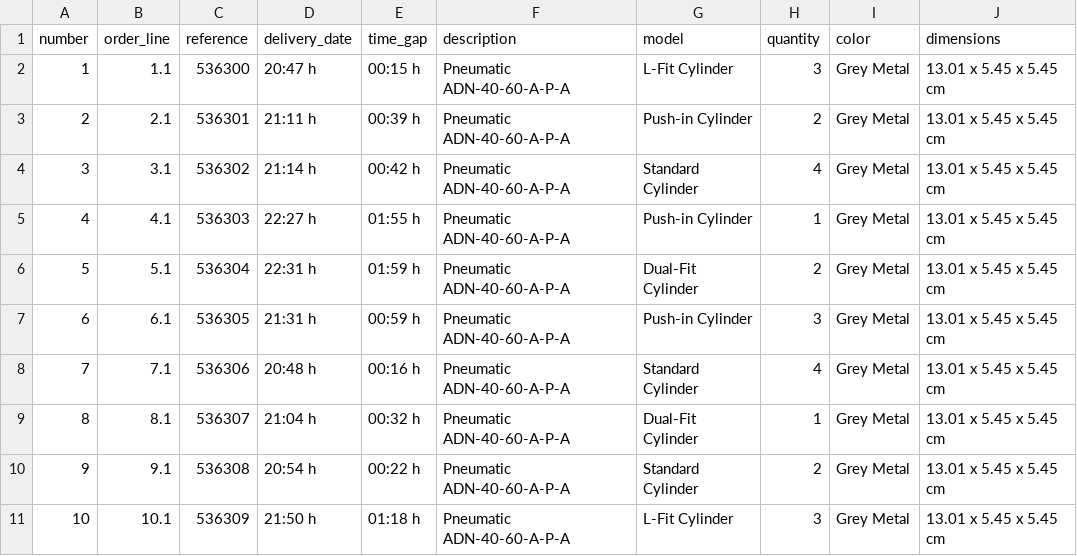
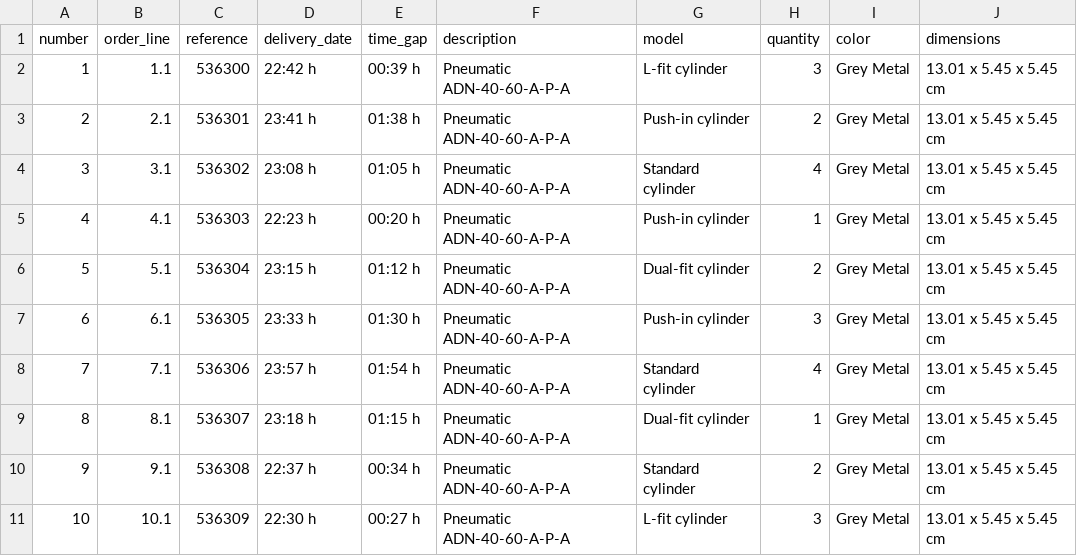
Before and after one commit to beeaqui/appstreamlit_VM, a CSV file: client_orders.csv, drawn as a sheet; only a part is shown; the diff covers the shown part only.

```diff
--- a/client_orders.csv
+++ b/client_orders.csv
@@ -1,11 +1,11 @@
 number,order_line,reference,delivery_date,time_gap,description,model,quantity,color,dimensions
-1,1.1,536300,20:47 h,00:15 h,Pneumatic ADN-40-60-A-P-A,L-Fit Cylinder,3,Grey Metal,13.01 x 5.45 x 5.45 cm
-2,2.1,536301,21:11 h,00:39 h,Pneumatic ADN-40-60-A-P-A,Push-in Cylinder,2,Grey Metal,13.01 x 5.45 x 5.45 cm
-3,3.1,536302,21:14 h,00:42 h,Pneumatic ADN-40-60-A-P-A,Standard Cylinder,4,Grey Metal,13.01 x 5.45 x 5.45 cm
-4,4.1,536303,22:27 h,01:55 h,Pneumatic ADN-40-60-A-P-A,Push-in Cylinder,1,Grey Metal,13.01 x 5.45 x 5.45 cm
-5,5.1,536304,22:31 h,01:59 h,Pneumatic ADN-40-60-A-P-A,Dual-Fit Cylinder,2,Grey Metal,13.01 x 5.45 x 5.45 cm
-6,6.1,536305,21:31 h,00:59 h,Pneumatic ADN-40-60-A-P-A,Push-in Cylinder,3,Grey Metal,13.01 x 5.45 x 5.45 cm
-7,7.1,536306,20:48 h,00:16 h,Pneumatic ADN-40-60-A-P-A,Standard Cylinder,4,Grey Metal,13.01 x 5.45 x 5.45 cm
-8,8.1,536307,21:04 h,00:32 h,Pneumatic ADN-40-60-A-P-A,Dual-Fit Cylinder,1,Grey Metal,13.01 x 5.45 x 5.45 cm
-9,9.1,536308,20:54 h,00:22 h,Pneumatic ADN-40-60-A-P-A,Standard Cylinder,2,Grey Metal,13.01 x 5.45 x 5.45 cm
-10,10.1,536309,21:50 h,01:18 h,Pneumatic ADN-40-60-A-P-A,L-Fit Cylinder,3,Grey Metal,13.01 x 5.45 x 5.45 cm
+1,1.1,536300,22:42 h,00:39 h,Pneumatic ADN-40-60-A-P-A,L-fit cylinder,3,Grey Metal,13.01 x 5.45 x 5.45 cm
+2,2.1,536301,23:41 h,01:38 h,Pneumatic ADN-40-60-A-P-A,Push-in cylinder,2,Grey Metal,13.01 x 5.45 x 5.45 cm
+3,3.1,536302,23:08 h,01:05 h,Pneumatic ADN-40-60-A-P-A,Standard cylinder,4,Grey Metal,13.01 x 5.45 x 5.45 cm
+4,4.1,536303,22:23 h,00:20 h,Pneumatic ADN-40-60-A-P-A,Push-in cylinder,1,Grey Metal,13.01 x 5.45 x 5.45 cm
+5,5.1,536304,23:15 h,01:12 h,Pneumatic ADN-40-60-A-P-A,Dual-fit cylinder,2,Grey Metal,13.01 x 5.45 x 5.45 cm
+6,6.1,536305,23:33 h,01:30 h,Pneumatic ADN-40-60-A-P-A,Push-in cylinder,3,Grey Metal,13.01 x 5.45 x 5.45 cm
+7,7.1,536306,23:57 h,01:54 h,Pneumatic ADN-40-60-A-P-A,Standard cylinder,4,Grey Metal,13.01 x 5.45 x 5.45 cm
+8,8.1,536307,23:18 h,01:15 h,Pneumatic ADN-40-60-A-P-A,Dual-fit cylinder,1,Grey Metal,13.01 x 5.45 x 5.45 cm
+9,9.1,536308,22:37 h,00:34 h,Pneumatic ADN-40-60-A-P-A,Standard cylinder,2,Grey Metal,13.01 x 5.45 x 5.45 cm
+10,10.1,536309,22:30 h,00:27 h,Pneumatic ADN-40-60-A-P-A,L-fit cylinder,3,Grey Metal,13.01 x 5.45 x 5.45 cm
```
Also changed, not shown: 30 edited cells elsewhere in this file, 5 other files.
